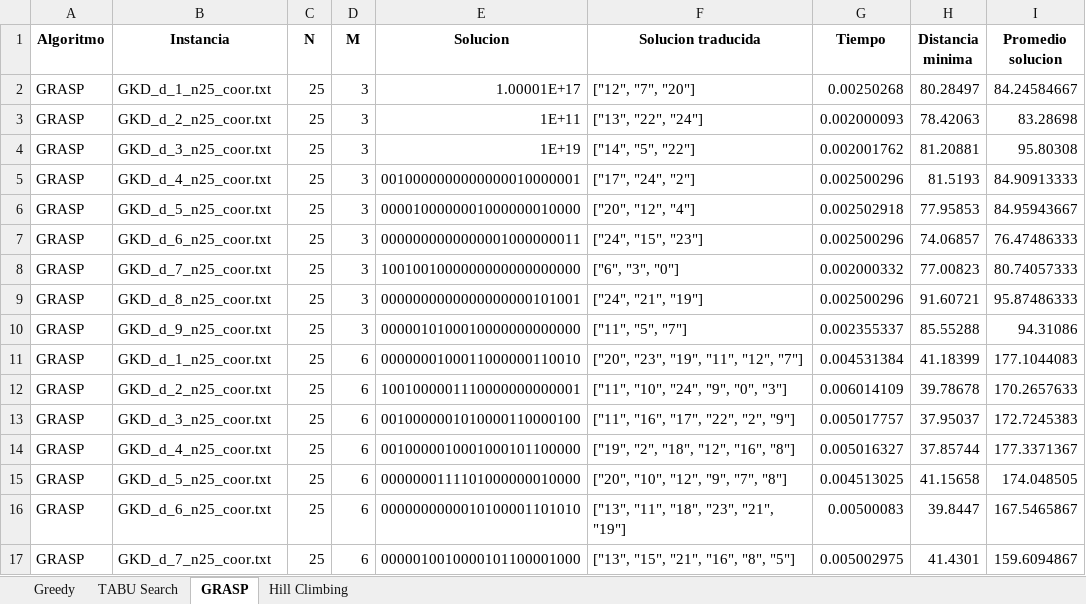
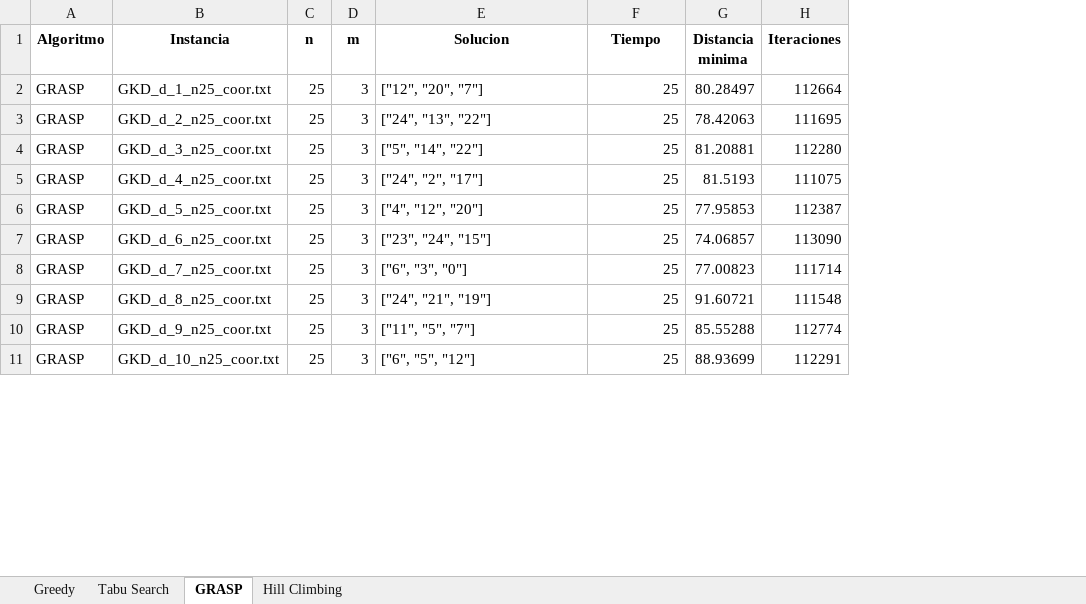
Before and after one commit to merguijarrog/mdp, an Excel workbook: src/resultados.xlsx, sheet GRASP, drawn as a sheet; only a part is shown; values as stored, in another font and other column widths than the file's, no borders; removed rows and columns are numbered as before the commit, all else as after; the diff covers the shown part only; the diff names each change by its address in the sheet, - before the commit and + after, or states it on an @@ line.

```diff
--- a/src/resultados.xlsx (sheet GRASP)
+++ b/src/resultados.xlsx (sheet GRASP)
-sheet tab: TABU Search
+sheet tab: Tabu Search
-column F (Solucion traducida), rows 2-11: ["12", "7", "20"] | ["13", "22", "24"] | ["14", "5", "22"] | ["17", "24", "2"] | ["20", "12", "4"] | ["24", "15", "23"] | ["6", "3", "0"] | ["24", "21", "19"] | ["11", "5", "7"] | ["20", "23", "19", "11", "12", "7"]
-column I (Promedio solucion), rows 2-11: 84.24584667 | 83.28698 | 95.80308 | 84.90913333 | 84.95943667 | 76.47486333 | 80.74057333 | 95.87486333 | 94.31086 | 177.1044083
+column H (Iteraciones), rows 2-11: 112664 | 111695 | 112280 | 111075 | 112387 | 113090 | 111714 | 111548 | 112774 | 112291
-C1: N
+C1: n
-D1: M
+D1: m
-E2 (Solucion): 1.00001E+17
+E2 (Solucion): ["12", "20", "7"]
-F2 (Tiempo): 0.00250268
+F2 (Tiempo): 25
-E3 (Solucion): 1E+11
+E3 (Solucion): ["24", "13", "22"]
-F3 (Tiempo): 0.002000093
+F3 (Tiempo): 25
-E4 (Solucion): 1E+19
+E4 (Solucion): ["5", "14", "22"]
-F4 (Tiempo): 0.002001762
+F4 (Tiempo): 25
-E5 (Solucion): 0010000000000000010000001
+E5 (Solucion): ["24", "2", "17"]
-F5 (Tiempo): 0.002500296
+F5 (Tiempo): 25
-E6 (Solucion): 0000100000001000000010000
+E6 (Solucion): ["4", "12", "20"]
-F6 (Tiempo): 0.002502918
+F6 (Tiempo): 25
-E7 (Solucion): 0000000000000001000000011
+E7 (Solucion): ["23", "24", "15"]
-F7 (Tiempo): 0.002500296
+F7 (Tiempo): 25
-E8 (Solucion): 1001001000000000000000000
+E8 (Solucion): ["6", "3", "0"]
-F8 (Tiempo): 0.002000332
+F8 (Tiempo): 25
-E9 (Solucion): 0000000000000000000101001
+E9 (Solucion): ["24", "21", "19"]
-F9 (Tiempo): 0.002500296
+F9 (Tiempo): 25
-E10 (Solucion): 0000010100010000000000000
+E10 (Solucion): ["11", "5", "7"]
-F10 (Tiempo): 0.002355337
+F10 (Tiempo): 25
-B11 (Instancia): GKD_d_1_n25_coor.txt
+B11 (Instancia): GKD_d_10_n25_coor.txt
-D11 (m): 6
+D11 (m): 3
-E11 (Solucion): 0000000100011000000110010
+E11 (Solucion): ["6", "5", "12"]
-F11 (Tiempo): 0.004531384
+F11 (Tiempo): 25
-G11 (Distancia minima): 41.18399
+G11 (Distancia minima): 88.93699
-row 12: GRASP | GKD_d_2_n25_coor.txt | 25 | 6 | 1001000001110000000000001 | ["11", "10", "24", "9", "0", "3"] | 0.006014109 | 39.78678 | 170.2657633
-row 13: GRASP | GKD_d_3_n25_coor.txt | 25 | 6 | 0010000001010000110000100 | ["11", "16", "17", "22", "2", "9"] | 0.005017757 | 37.95037 | 172.7245383
-row 14: GRASP | GKD_d_4_n25_coor.txt | 25 | 6 | 0010000010001000101100000 | ["19", "2", "18", "12", "16", "8"] | 0.005016327 | 37.85744 | 177.3371367
-row 15: GRASP | GKD_d_5_n25_coor.txt | 25 | 6 | 0000000111101000000010000 | ["20", "10", "12", "9", "7", "8"] | 0.004513025 | 41.15658 | 174.048505
-row 16: GRASP | GKD_d_6_n25_coor.txt | 25 | 6 | 0000000000010100001101010 | ["13", "11", "18", "23", "21", "19"] | 0.00500083 | 39.8447 | 167.5465867
-row 17: GRASP | GKD_d_7_n25_coor.txt | 25 | 6 | 0000010010000101100001000 | ["13", "15", "21", "16", "8", "5"] | 0.005002975 | 41.4301 | 159.6094867
```
Also changed, not shown: other rows of this sheet, sheet Hill Climbing, sheet Tabu Search, sheet Greedy, 8 other files.
